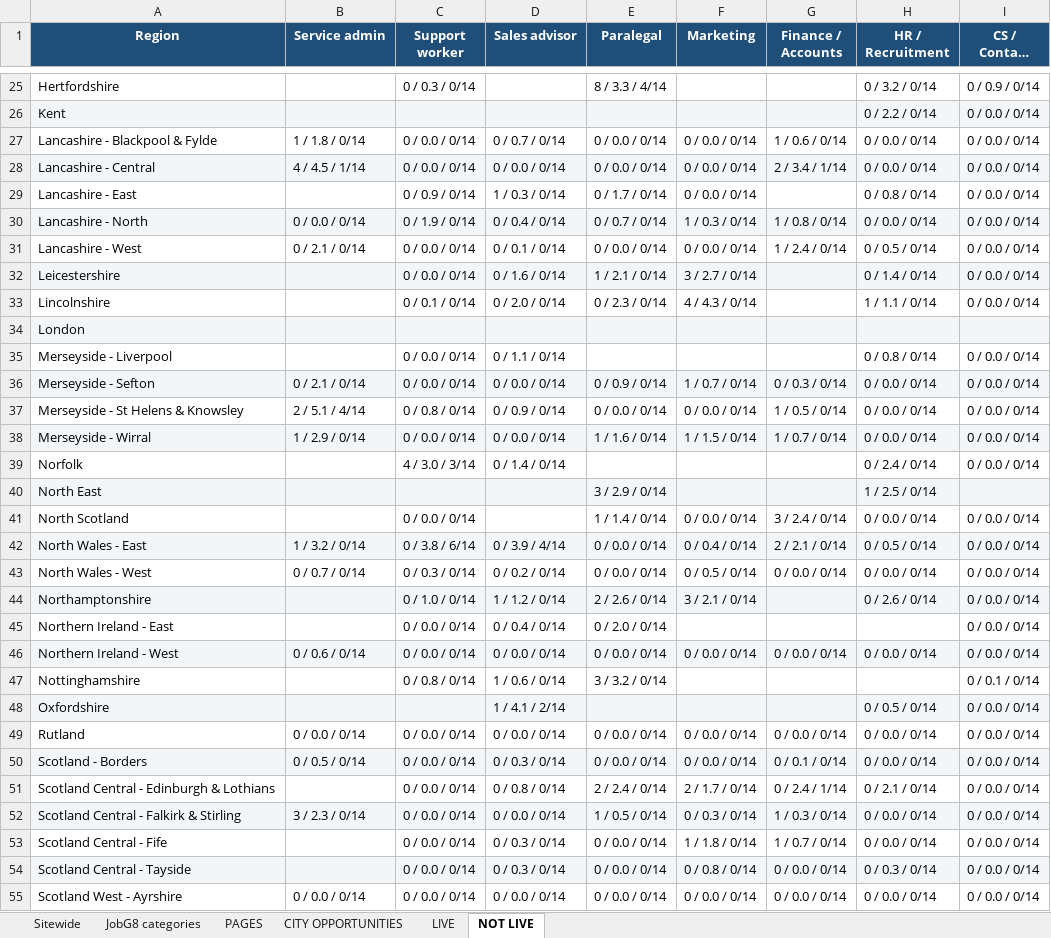
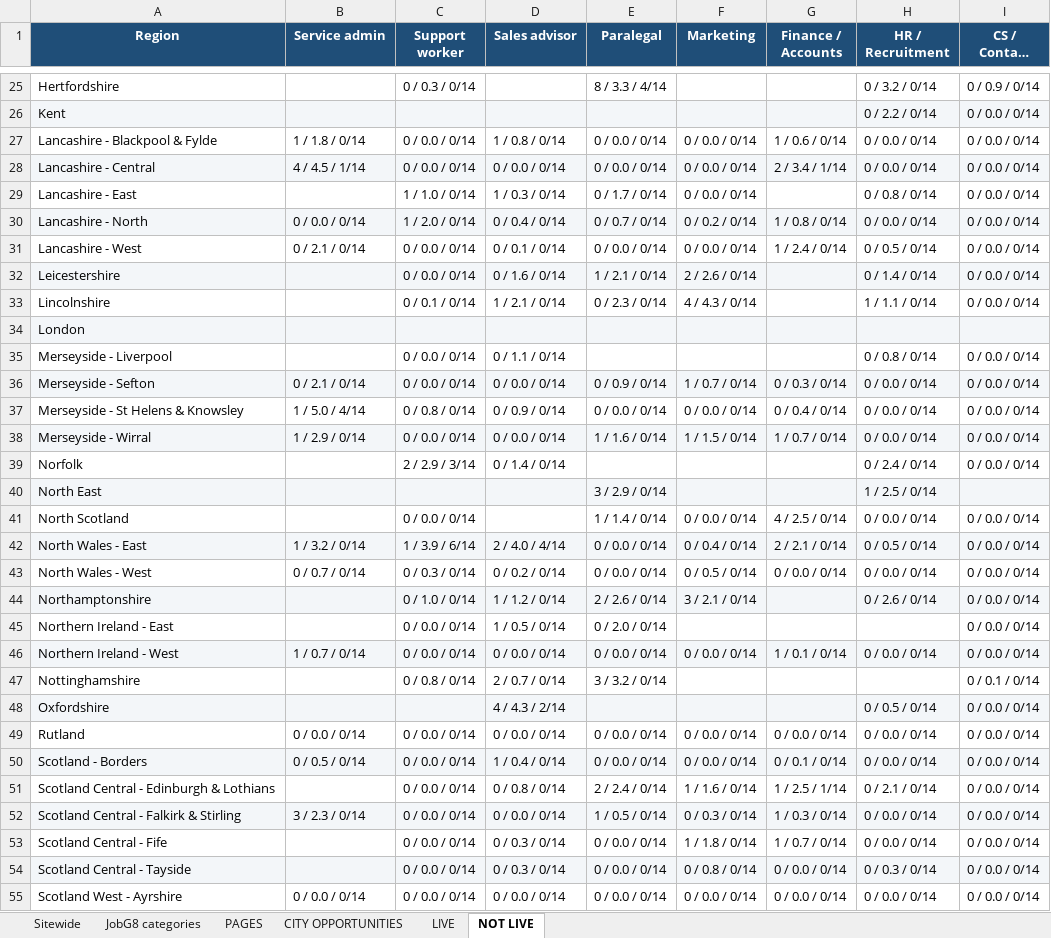
Before and after one commit to Jopa10/ontapjobsearch.com, an Excel workbook: pipeline/reports-daily/daily-region-overview.xlsx, sheet NOT LIVE, drawn as a sheet; only a part is shown, gaps mark what is left out; long unchanged cells end in …; values as stored, in another font and other column widths than the file's, no borders; the diff covers the shown part only; the diff names each change by its address in the sheet, - before the commit and + after, or states it on an @@ line.

```diff
--- a/pipeline/reports-daily/daily-region-overview.xlsx (sheet NOT LIVE)
+++ b/pipeline/reports-daily/daily-region-overview.xlsx (sheet NOT LIVE)
-D27 (Sales advisor): 0 / 0.7 / 0/14
+D27 (Sales advisor): 1 / 0.8 / 0/14
-C29 (Support worker): 0 / 0.9 / 0/14
+C29 (Support worker): 1 / 1.0 / 0/14
-C30 (Support worker): 0 / 1.9 / 0/14
+C30 (Support worker): 1 / 2.0 / 0/14
-F30 (Marketing): 1 / 0.3 / 0/14
+F30 (Marketing): 0 / 0.2 / 0/14
-F32 (Marketing): 3 / 2.7 / 0/14
+F32 (Marketing): 2 / 2.6 / 0/14
-D33 (Sales advisor): 0 / 2.0 / 0/14
+D33 (Sales advisor): 1 / 2.1 / 0/14
-B37 (Service admin): 2 / 5.1 / 4/14
+B37 (Service admin): 1 / 5.0 / 4/14
-G37 (Finance / Accounts): 1 / 0.5 / 0/14
+G37 (Finance / Accounts): 0 / 0.4 / 0/14
-C39 (Support worker): 4 / 3.0 / 3/14
+C39 (Support worker): 2 / 2.9 / 3/14
-G41 (Finance / Accounts): 3 / 2.4 / 0/14
+G41 (Finance / Accounts): 4 / 2.5 / 0/14
-C42 (Support worker): 0 / 3.8 / 6/14
+C42 (Support worker): 1 / 3.9 / 6/14
-D42 (Sales advisor): 0 / 3.9 / 4/14
+D42 (Sales advisor): 2 / 4.0 / 4/14
-D45 (Sales advisor): 0 / 0.4 / 0/14
+D45 (Sales advisor): 1 / 0.5 / 0/14
-B46 (Service admin): 0 / 0.6 / 0/14
+B46 (Service admin): 1 / 0.7 / 0/14
-G46 (Finance / Accounts): 0 / 0.0 / 0/14
+G46 (Finance / Accounts): 1 / 0.1 / 0/14
-D47 (Sales advisor): 1 / 0.6 / 0/14
+D47 (Sales advisor): 2 / 0.7 / 0/14
-D48 (Sales advisor): 1 / 4.1 / 2/14
+D48 (Sales advisor): 4 / 4.3 / 2/14
-D50 (Sales advisor): 0 / 0.3 / 0/14
+D50 (Sales advisor): 1 / 0.4 / 0/14
-F51 (Marketing): 2 / 1.7 / 0/14
+F51 (Marketing): 1 / 1.6 / 0/14
-G51 (Finance / Accounts): 0 / 2.4 / 1/14
+G51 (Finance / Accounts): 1 / 2.5 / 1/14
```
Also changed, not shown: 30 edited cells elsewhere in this sheet, sheet JobG8 categories, 1 other file.
